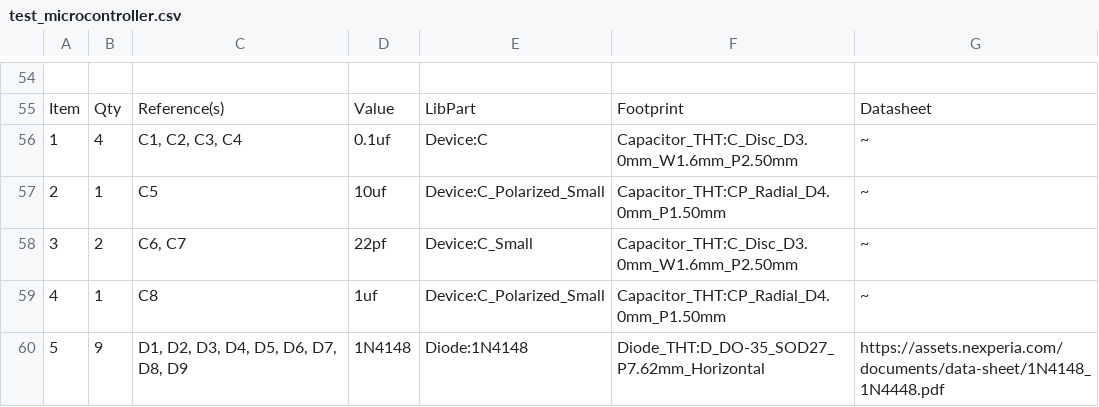
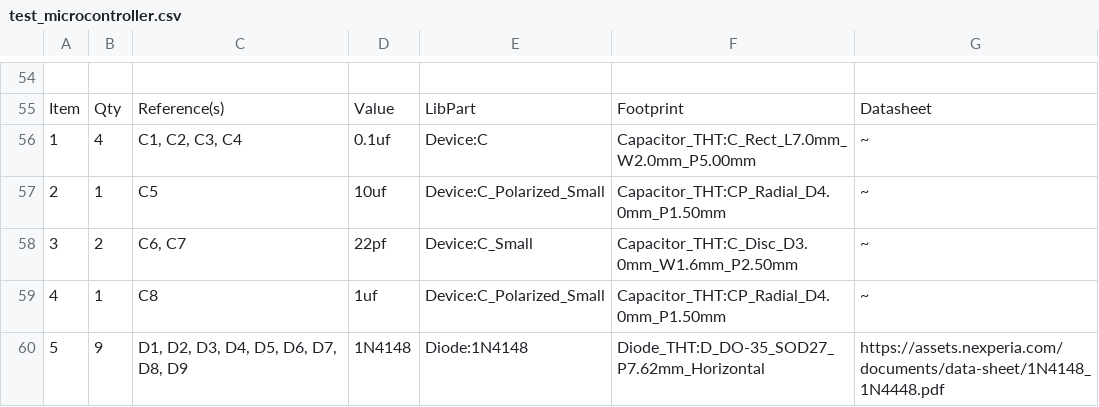
Before and after one commit to Goochy12/Keych-and-Chong, a CSV file: kicad_project_files/test_microcontroller/test_microcontroller.csv, drawn as a sheet; only a part is shown, gaps mark what is left out; the diff covers the shown part only.

Commit message:
export list

```diff
--- a/kicad_project_files/test_microcontroller/test_microcontroller.csv
+++ b/kicad_project_files/test_microcontroller/test_microcontroller.csv
@@ -55,3 +55,3 @@
 "Item","Qty","Reference(s)","Value","LibPart","Footprint","Datasheet"
-"1","4","C1, C2, C3, C4","0.1uf","Device:C","Capacitor_THT:C_Disc_D3.0mm_W1.6mm_P2.50mm","~"
+"1","4","C1, C2, C3, C4","0.1uf","Device:C","Capacitor_THT:C_Rect_L7.0mm_W2.0mm_P5.00mm","~"
 "2","1","C5","10uf","Device:C_Polarized_Small","Capacitor_THT:CP_Radial_D4.0mm_P1.50mm","~"
```
Also changed, not shown: 1 added row, 1 removed row and 12 edited cells elsewhere in this file, 3 other files.
